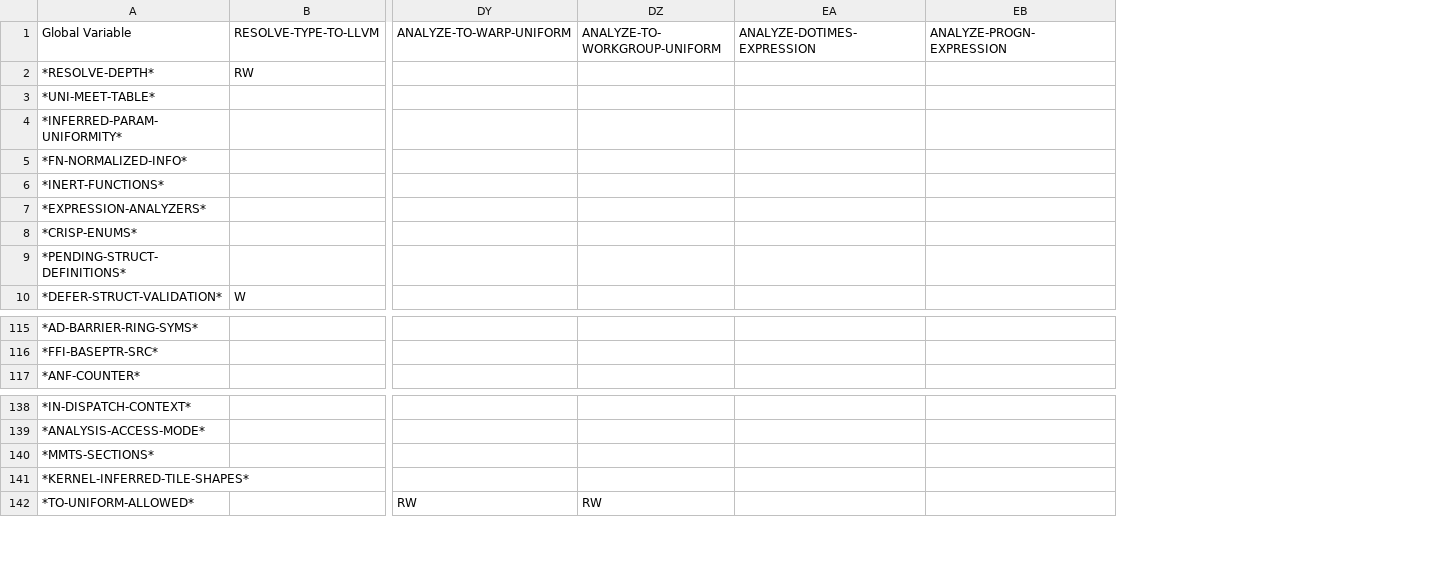
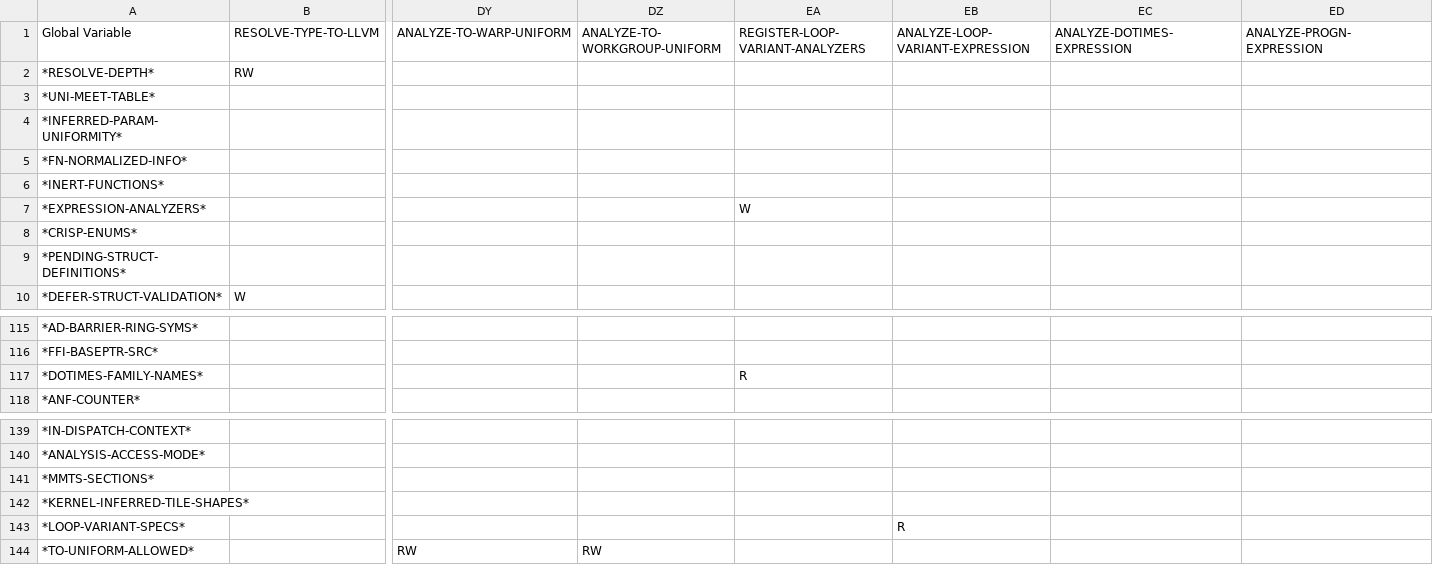
Before and after one commit to cperkinscperkins/crisp, a CSV file: docs/globals_matrix_writes.csv, drawn as a sheet; only a part is shown, gaps mark what is left out; rows hold the shown columns only; the diff names each change by its address in the sheet, - before the commit and + after, or states it on an @@ line.

```diff
--- a/docs/globals_matrix_writes.csv
+++ b/docs/globals_matrix_writes.csv
+column EA, rows 1-7: REGISTER-LOOP-VARIANT-ANALYZERS |  |  |  |  |  | W
+column EB, row 1: ANALYZE-LOOP-VARIANT-EXPRESSION
+row 117: *DOTIMES-FAMILY-NAMES* |  |  |  | R
+row 143: *LOOP-VARIANT-SPECS* |  |  |  |  | R
```
Also changed, not shown: docs/globals_matrix.csv, docs/ideal_001_status.csv, 3 other files.
